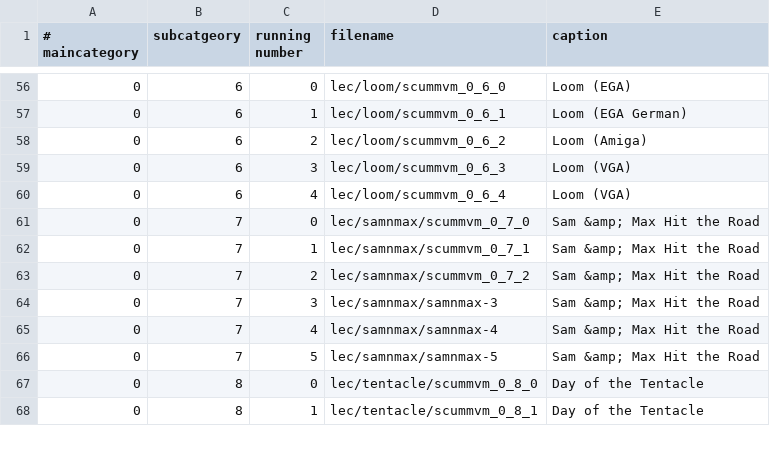
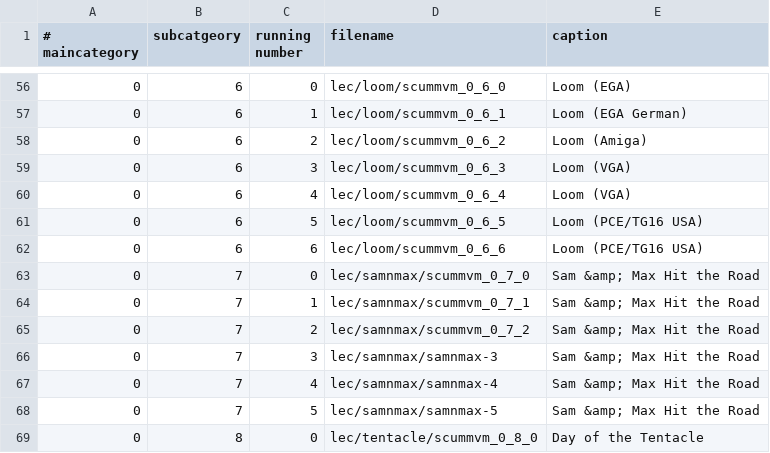
Before and after one commit to scummvm/scummvm-web, a CSV file: data/screenshots/screenshots.csv, drawn as a sheet; only a part is shown, gaps mark what is left out; the shorter side is filled out with more unchanged rows.

Commit message:
Add two screenshots from patch #2965215 "Loom PCE/TG16 USA screenshots".
svn path=/web/trunk/; revision=48544

```diff
--- a/data/screenshots/screenshots.csv
+++ b/data/screenshots/screenshots.csv
@@ -60,2 +60,4 @@
 0|6|4|lec/loom/scummvm_0_6_4|Loom (VGA)
+0|6|5|lec/loom/scummvm_0_6_5|Loom (PCE/TG16 USA)
+0|6|6|lec/loom/scummvm_0_6_6|Loom (PCE/TG16 USA)
 0|7|0|lec/samnmax/scummvm_0_7_0|Sam &amp; Max Hit the Road
```
Also changed, not shown: 4 other files.
